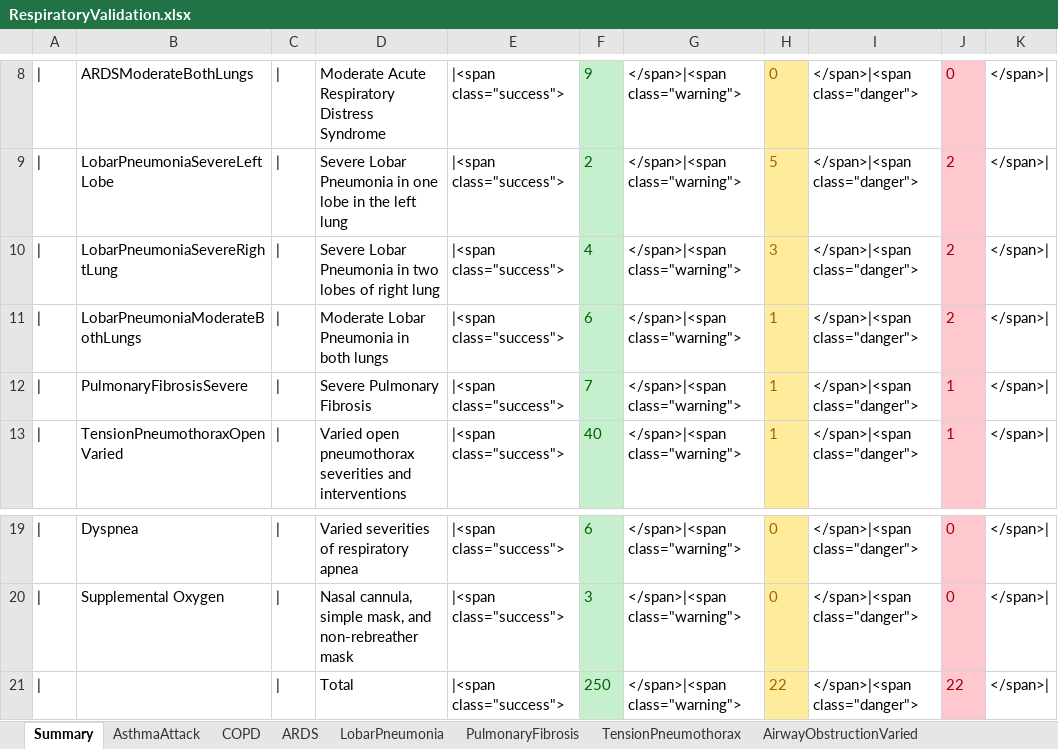
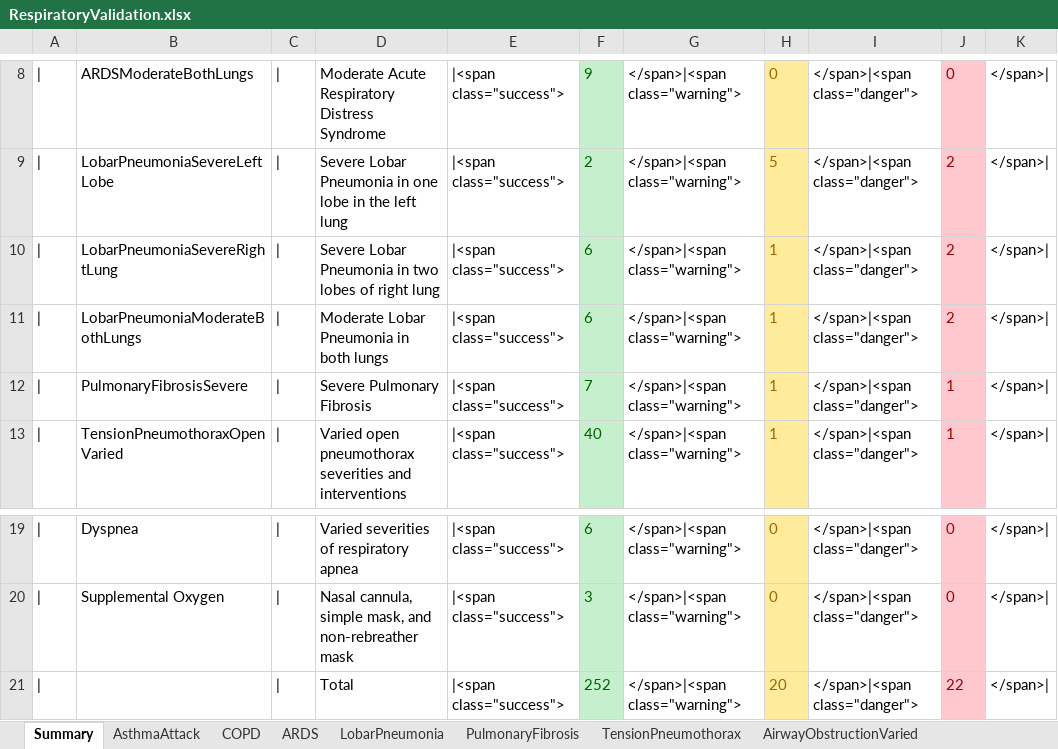
Before and after one commit to shawnhuyiwen/pulse, an Excel workbook: data/human/adult/validation/Scenarios/RespiratoryValidation.xlsx, sheet Summary, drawn as a sheet; only a part is shown, gaps mark what is left out; values as stored, in another font and other column widths than the file's, no borders; the diff names each change by its address in the sheet, - before the commit and + after, or states it on an @@ line.

Commit message:
Documentation updates. Updated Respiratory and Mechanical Ventilator plots. Updated publication link. Small tweaks to methodology reports.

```diff
--- a/data/human/adult/validation/Scenarios/RespiratoryValidation.xlsx (sheet Summary)
+++ b/data/human/adult/validation/Scenarios/RespiratoryValidation.xlsx (sheet Summary)
-F10: 4
+F10: 6
-H10: 3
+H10: 1
-F21: 250
+F21: 252
-H21: 22
+H21: 20
```
Also changed, not shown: sheet LobarPneumonia, 5 other files.
